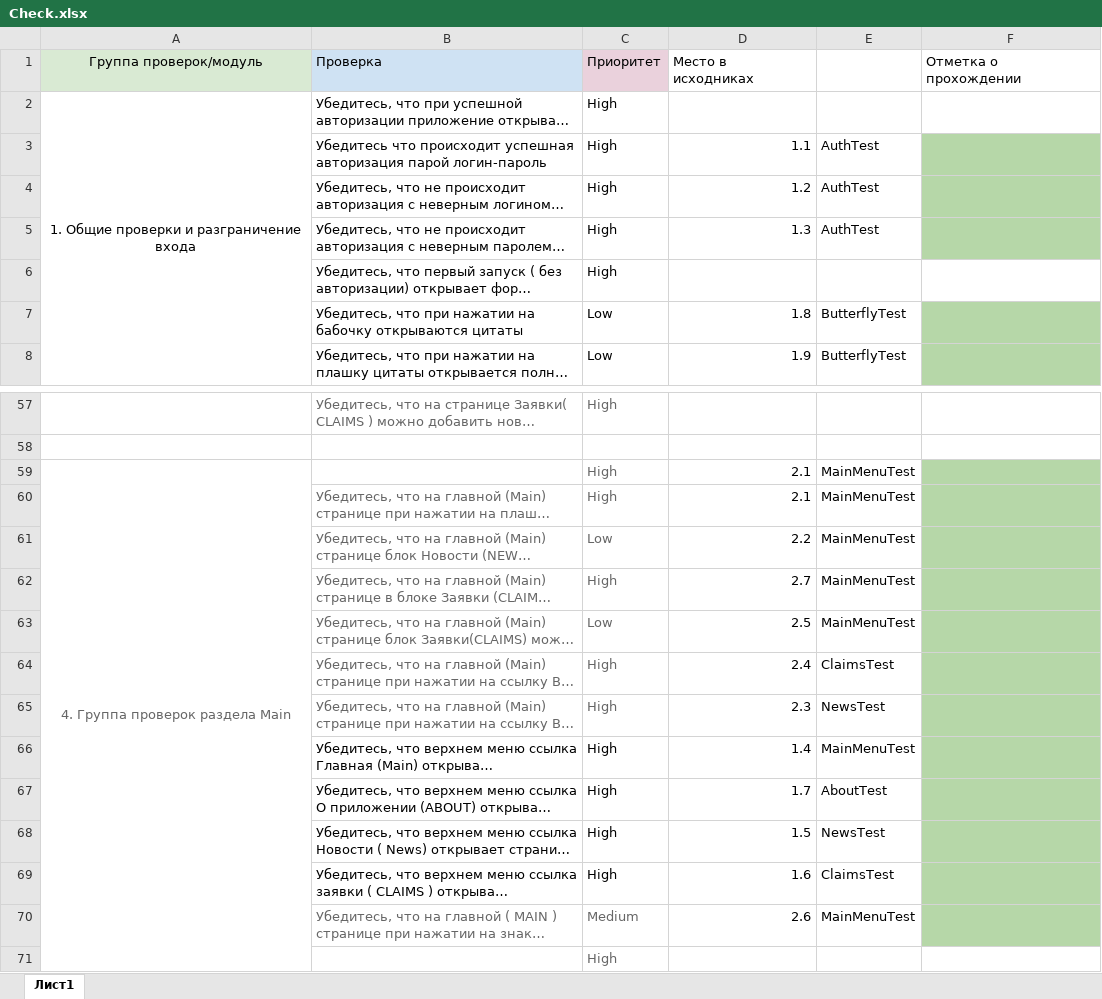
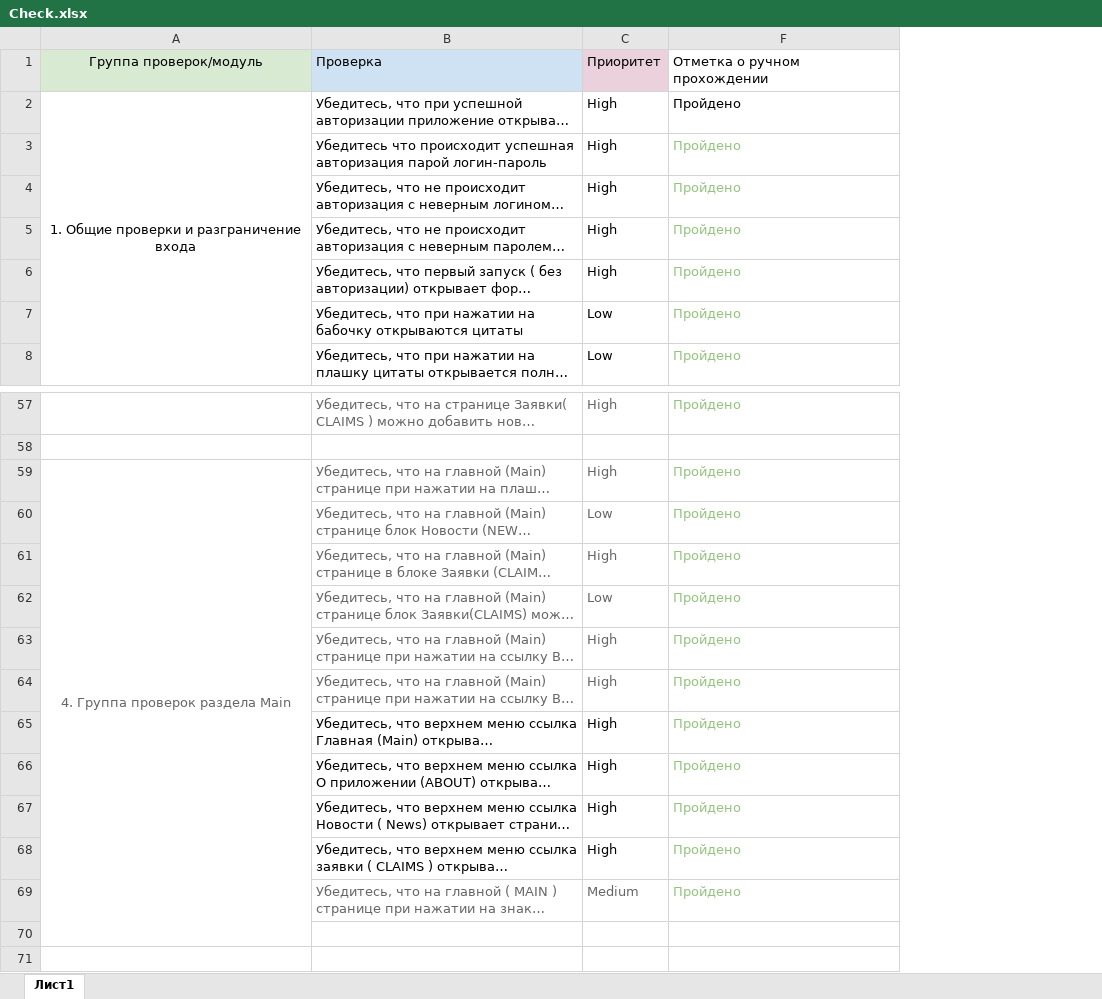
Before and after one commit to zaksignu/qa_diploma_devel_ui, an Excel workbook: Check.xlsx, sheet Лист1, drawn as a sheet; only a part is shown, gaps mark what is left out; long unchanged cells end in …; values as stored, in another font and other column widths than the file's, no borders; charts and pictures not drawn; removed rows and columns are numbered as before the commit, all else as after; the diff names each change by its address in the sheet, - before the commit and + after, or states it on an @@ line.

Commit message:
Cases and check list update

```diff
--- a/Check.xlsx (sheet Лист1)
+++ b/Check.xlsx (sheet Лист1)
@@ column D hidden, rows 1-8: Место в исходниках |  | 1.1 | 1.2 | 1.3 |  | 1.8 | 1.9; rows 60-70: 2.1 | 2.2 | 2.7 | 2.5 | 2.4 | 2.3 | 1.4 | 1.7 | 1.5 | 1.6 | 2.6 @@
@@ column E hidden, rows 3-8: AuthTest | AuthTest | AuthTest |  | ButterflyTest | ButterflyTest; rows 60-70: MainMenuTest | MainMenuTest | MainMenuTest | MainMenuTest | ClaimsTest | NewsTest | MainMenuTest | AboutTest | NewsTest | ClaimsTest | MainMenuTest @@
-column F, row 1: Отметка о прохождении
+column F, rows 1-8: Отметка о ручном прохождении | Пройдено | Пройдено | Пройдено | Пройдено | Пройдено | Пройдено | Пройдено; rows 57-69: Пройдено |  | Пройдено | Пройдено | Пройдено | Пройдено | Пройдено | Пройдено | Пройдено | Пройдено | Пройдено | Пройдено | Пройдено
-row 59: 4. Группа проверок раздела Main |  | High | 2.1 | MainMenuTest
-A59: (empty)
+A59: 4. Группа проверок раздела Main
+A59:A70 merged
-C70: High
+C70: (empty)
```
Also changed, not shown: charts or pictures, Cases.xlsx.
